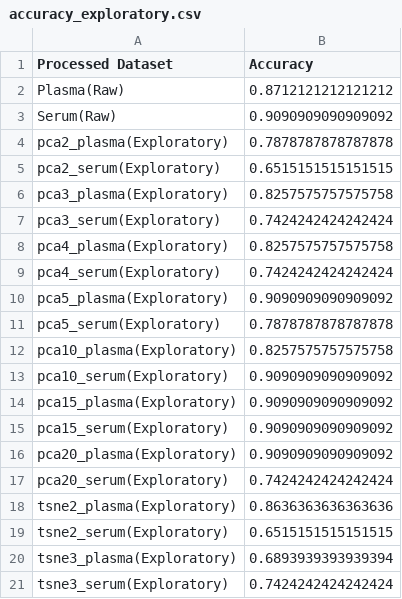
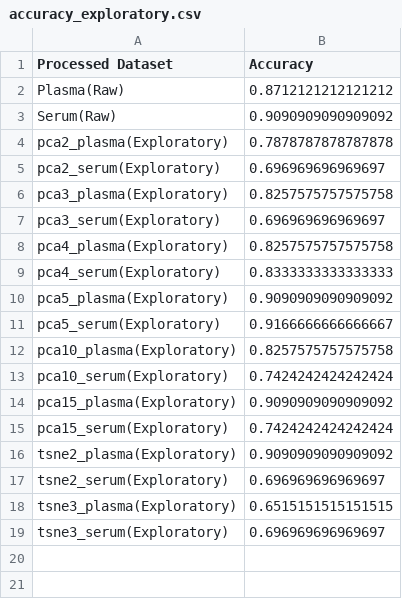
Before and after one commit to utshabkg/lung_cancer_biomarker, a CSV file: final and best approach/accuracy_exploratory.csv, drawn as a sheet.

```diff
--- a/final and best approach/accuracy_exploratory.csv
+++ b/final and best approach/accuracy_exploratory.csv
@@ -4,18 +4,16 @@ Serum(Raw),0.9090909090909092
 pca2_plasma(Exploratory),0.7878787878787878
-pca2_serum(Exploratory),0.6515151515151515
+pca2_serum(Exploratory),0.696969696969697
 pca3_plasma(Exploratory),0.8257575757575758
-pca3_serum(Exploratory),0.7424242424242424
+pca3_serum(Exploratory),0.696969696969697
 pca4_plasma(Exploratory),0.8257575757575758
-pca4_serum(Exploratory),0.7424242424242424
+pca4_serum(Exploratory),0.8333333333333333
 pca5_plasma(Exploratory),0.9090909090909092
-pca5_serum(Exploratory),0.7878787878787878
+pca5_serum(Exploratory),0.9166666666666667
 pca10_plasma(Exploratory),0.8257575757575758
-pca10_serum(Exploratory),0.9090909090909092
+pca10_serum(Exploratory),0.7424242424242424
 pca15_plasma(Exploratory),0.9090909090909092
-pca15_serum(Exploratory),0.9090909090909092
-pca20_plasma(Exploratory),0.9090909090909092
-pca20_serum(Exploratory),0.7424242424242424
-tsne2_plasma(Exploratory),0.8636363636363636
-tsne2_serum(Exploratory),0.6515151515151515
-tsne3_plasma(Exploratory),0.6893939393939394
-tsne3_serum(Exploratory),0.7424242424242424
+pca15_serum(Exploratory),0.7424242424242424
+tsne2_plasma(Exploratory),0.9090909090909092
+tsne2_serum(Exploratory),0.696969696969697
+tsne3_plasma(Exploratory),0.6515151515151515
+tsne3_serum(Exploratory),0.696969696969697
```
Also changed, not shown: 17 other files.
